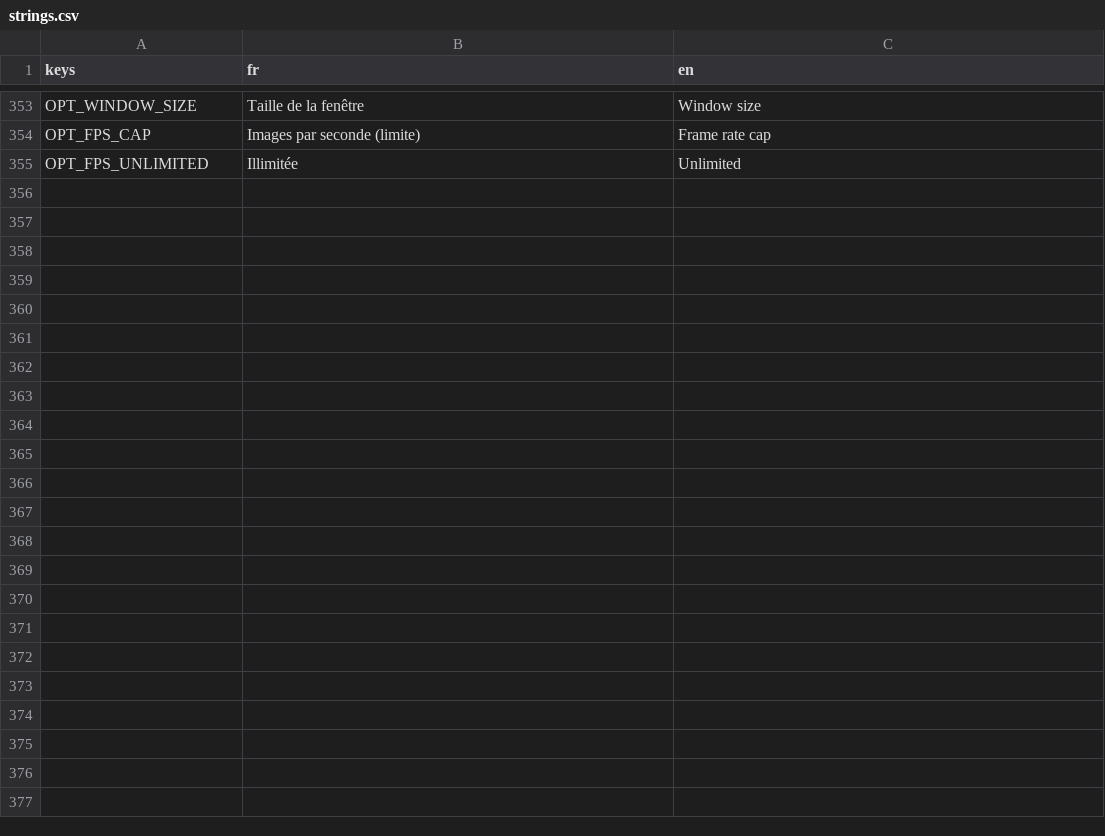
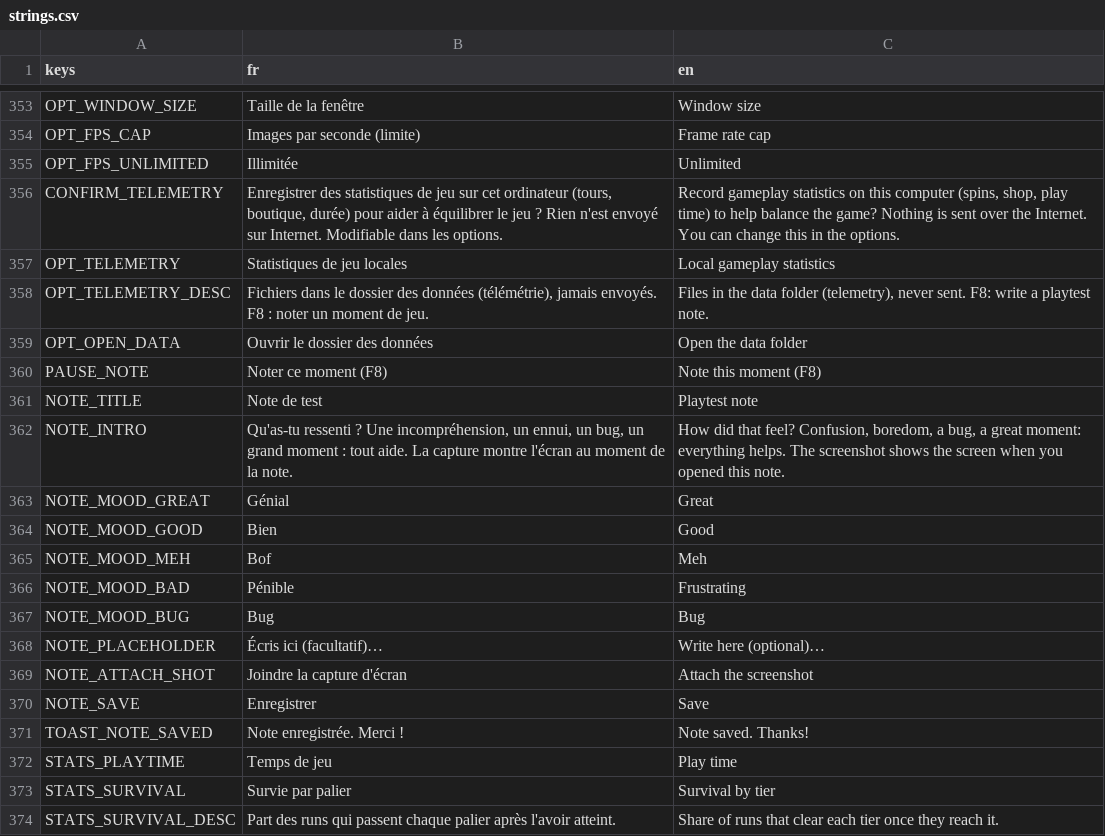
Before and after one commit to jonasfrevaperso-tech/la-maison-gagne, a CSV file: localization/strings.csv, drawn as a sheet; only a part is shown, gaps mark what is left out; the diff covers the shown part only.

```diff
--- a/localization/strings.csv
+++ b/localization/strings.csv
@@ -359 +359,20 @@ OPT_FPS_CAP,Images par seconde (limite),Frame rate cap
 OPT_FPS_UNLIMITED,Illimitée,Unlimited
+CONFIRM_TELEMETRY,"Enregistrer des statistiques de jeu sur cet ordinateur (tours, boutique, durée) pour aider à équilibrer le jeu ? Rien n'est envoyé sur Internet. Modifiable dans les options.","Record gameplay statistics on this computer (spins, shop, play time) to help balance the game? Nothing is sent over the Internet. You can change this in the options."
+OPT_TELEMETRY,Statistiques de jeu locales,Local gameplay statistics
+OPT_TELEMETRY_DESC,"Fichiers dans le dossier des données (télémétrie), jamais envoyés. F8 : noter un moment de jeu.","Files in the data folder (telemetry), never sent. F8: write a playtest note."
+OPT_OPEN_DATA,Ouvrir le dossier des données,Open the data folder
+PAUSE_NOTE,Noter ce moment (F8),Note this moment (F8)
+NOTE_TITLE,Note de test,Playtest note
+NOTE_INTRO,"Qu'as-tu ressenti ? Une incompréhension, un ennui, un bug, un grand moment : tout aide. La capture montre l'écran au moment de la note.","How did that feel? Confusion, boredom, a bug, a great moment: everything helps. The screenshot shows the screen when you opened this note."
+NOTE_MOOD_GREAT,Génial,Great
+NOTE_MOOD_GOOD,Bien,Good
+NOTE_MOOD_MEH,Bof,Meh
+NOTE_MOOD_BAD,Pénible,Frustrating
+NOTE_MOOD_BUG,Bug,Bug
+NOTE_PLACEHOLDER,Écris ici (facultatif)…,Write here (optional)…
+NOTE_ATTACH_SHOT,Joindre la capture d'écran,Attach the screenshot
+NOTE_SAVE,Enregistrer,Save
+TOAST_NOTE_SAVED,Note enregistrée. Merci !,Note saved. Thanks!
+STATS_PLAYTIME,Temps de jeu,Play time
+STATS_SURVIVAL,Survie par palier,Survival by tier
+STATS_SURVIVAL_DESC,Part des runs qui passent chaque palier après l'avoir atteint.,Share of runs that clear each tier once they reach it.
```
Also changed, not shown: 12 added rows elsewhere in this file, 30 other files.
